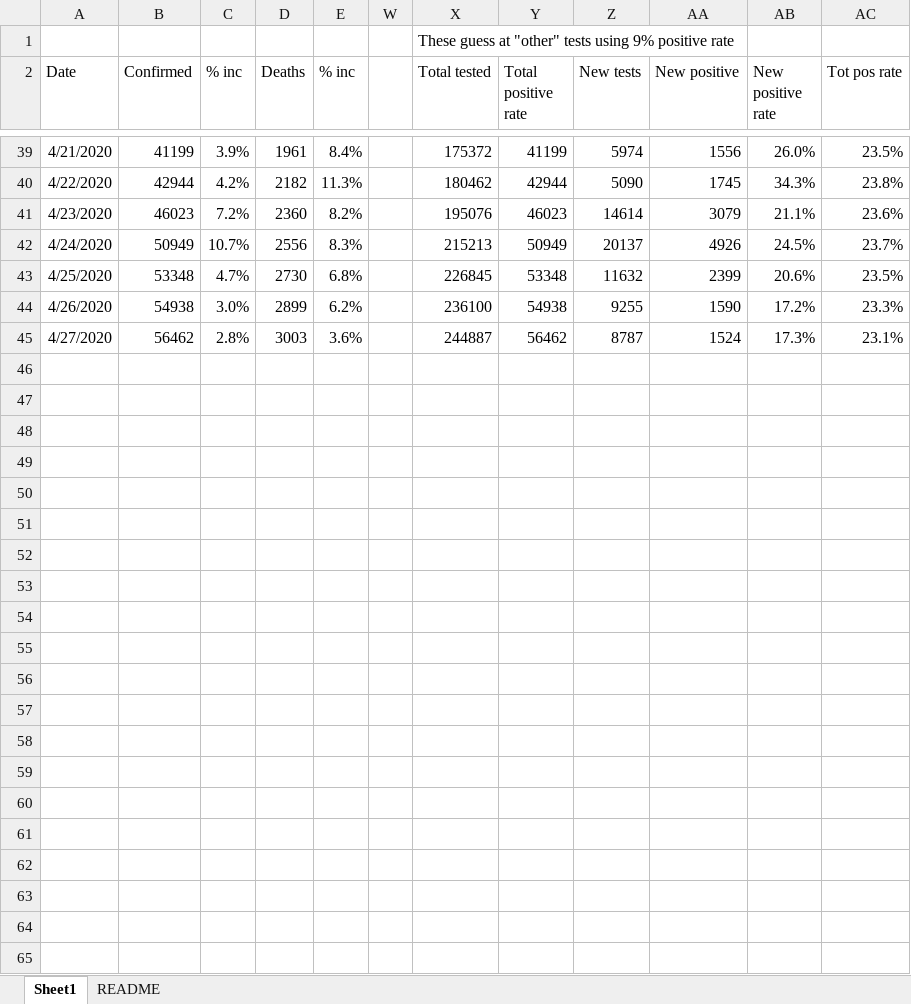
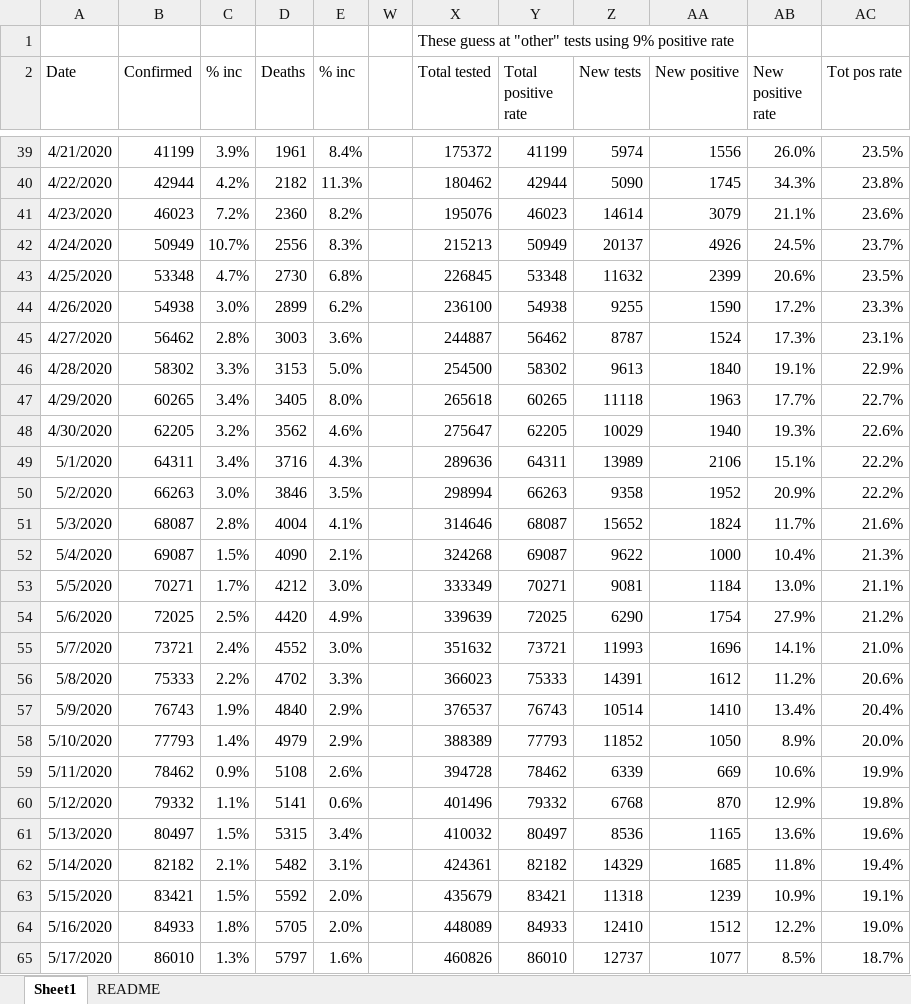
Before and after one commit to nearwalden/covid-compute, an Excel workbook: data/ma.xlsx, sheet Sheet1, drawn as a sheet; only a part is shown, gaps mark what is left out; values as stored, in another font and other column widths than the file's, no borders; charts and pictures not drawn; the diff names each change by its address in the sheet, - before the commit and + after, or states it on an @@ line.

```diff
--- a/data/ma.xlsx (sheet Sheet1)
+++ b/data/ma.xlsx (sheet Sheet1)
+row 46: 4/28/2020 | 58302 | 3.3% | 3153 | 5.0% |  | 254500 | 58302 | 9613 | 1840 | 19.1% | 22.9%
+row 47: 4/29/2020 | 60265 | 3.4% | 3405 | 8.0% |  | 265618 | 60265 | 11118 | 1963 | 17.7% | 22.7%
+row 48: 4/30/2020 | 62205 | 3.2% | 3562 | 4.6% |  | 275647 | 62205 | 10029 | 1940 | 19.3% | 22.6%
+row 49: 5/1/2020 | 64311 | 3.4% | 3716 | 4.3% |  | 289636 | 64311 | 13989 | 2106 | 15.1% | 22.2%
+row 50: 5/2/2020 | 66263 | 3.0% | 3846 | 3.5% |  | 298994 | 66263 | 9358 | 1952 | 20.9% | 22.2%
+row 51: 5/3/2020 | 68087 | 2.8% | 4004 | 4.1% |  | 314646 | 68087 | 15652 | 1824 | 11.7% | 21.6%
+row 52: 5/4/2020 | 69087 | 1.5% | 4090 | 2.1% |  | 324268 | 69087 | 9622 | 1000 | 10.4% | 21.3%
+row 53: 5/5/2020 | 70271 | 1.7% | 4212 | 3.0% |  | 333349 | 70271 | 9081 | 1184 | 13.0% | 21.1%
+row 54: 5/6/2020 | 72025 | 2.5% | 4420 | 4.9% |  | 339639 | 72025 | 6290 | 1754 | 27.9% | 21.2%
+row 55: 5/7/2020 | 73721 | 2.4% | 4552 | 3.0% |  | 351632 | 73721 | 11993 | 1696 | 14.1% | 21.0%
+row 56: 5/8/2020 | 75333 | 2.2% | 4702 | 3.3% |  | 366023 | 75333 | 14391 | 1612 | 11.2% | 20.6%
+row 57: 5/9/2020 | 76743 | 1.9% | 4840 | 2.9% |  | 376537 | 76743 | 10514 | 1410 | 13.4% | 20.4%
+row 58: 5/10/2020 | 77793 | 1.4% | 4979 | 2.9% |  | 388389 | 77793 | 11852 | 1050 | 8.9% | 20.0%
+row 59: 5/11/2020 | 78462 | 0.9% | 5108 | 2.6% |  | 394728 | 78462 | 6339 | 669 | 10.6% | 19.9%
+row 60: 5/12/2020 | 79332 | 1.1% | 5141 | 0.6% |  | 401496 | 79332 | 6768 | 870 | 12.9% | 19.8%
+row 61: 5/13/2020 | 80497 | 1.5% | 5315 | 3.4% |  | 410032 | 80497 | 8536 | 1165 | 13.6% | 19.6%
+row 62: 5/14/2020 | 82182 | 2.1% | 5482 | 3.1% |  | 424361 | 82182 | 14329 | 1685 | 11.8% | 19.4%
+row 63: 5/15/2020 | 83421 | 1.5% | 5592 | 2.0% |  | 435679 | 83421 | 11318 | 1239 | 10.9% | 19.1%
+row 64: 5/16/2020 | 84933 | 1.8% | 5705 | 2.0% |  | 448089 | 84933 | 12410 | 1512 | 12.2% | 19.0%
+row 65: 5/17/2020 | 86010 | 1.3% | 5797 | 1.6% |  | 460826 | 86010 | 12737 | 1077 | 8.5% | 18.7%
```
Also changed, not shown: hidden cells, charts or pictures, 8 other files.
